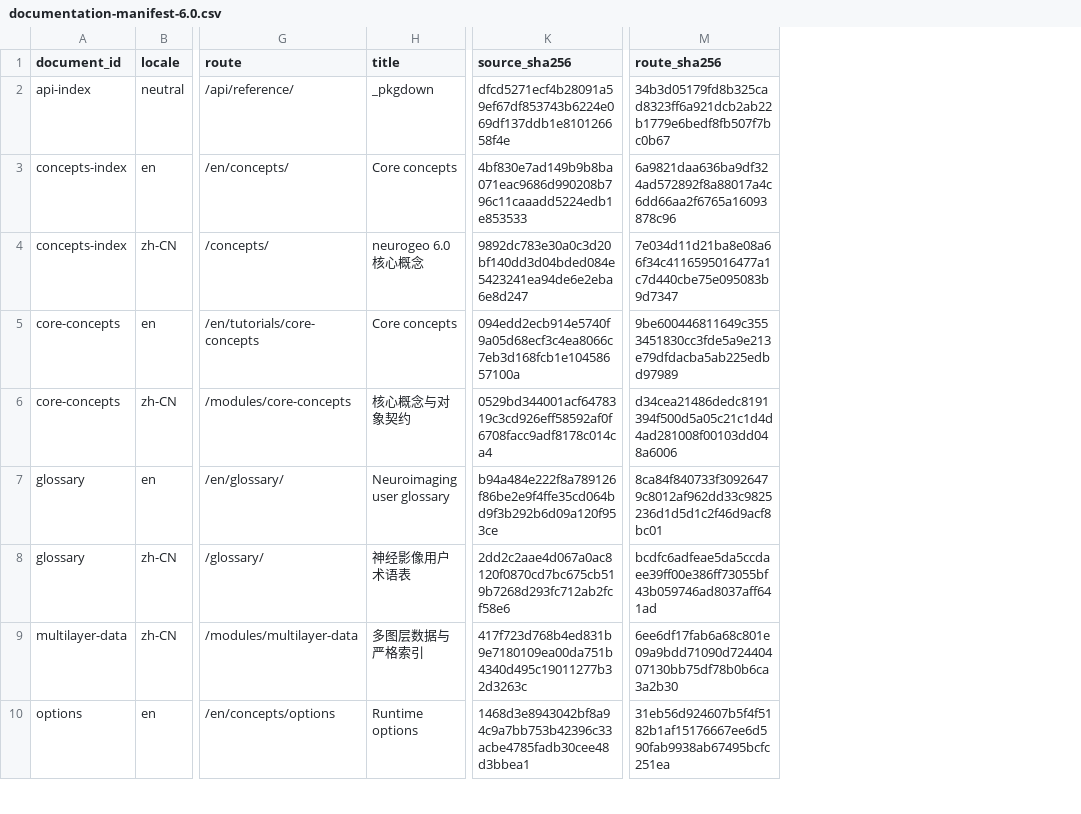
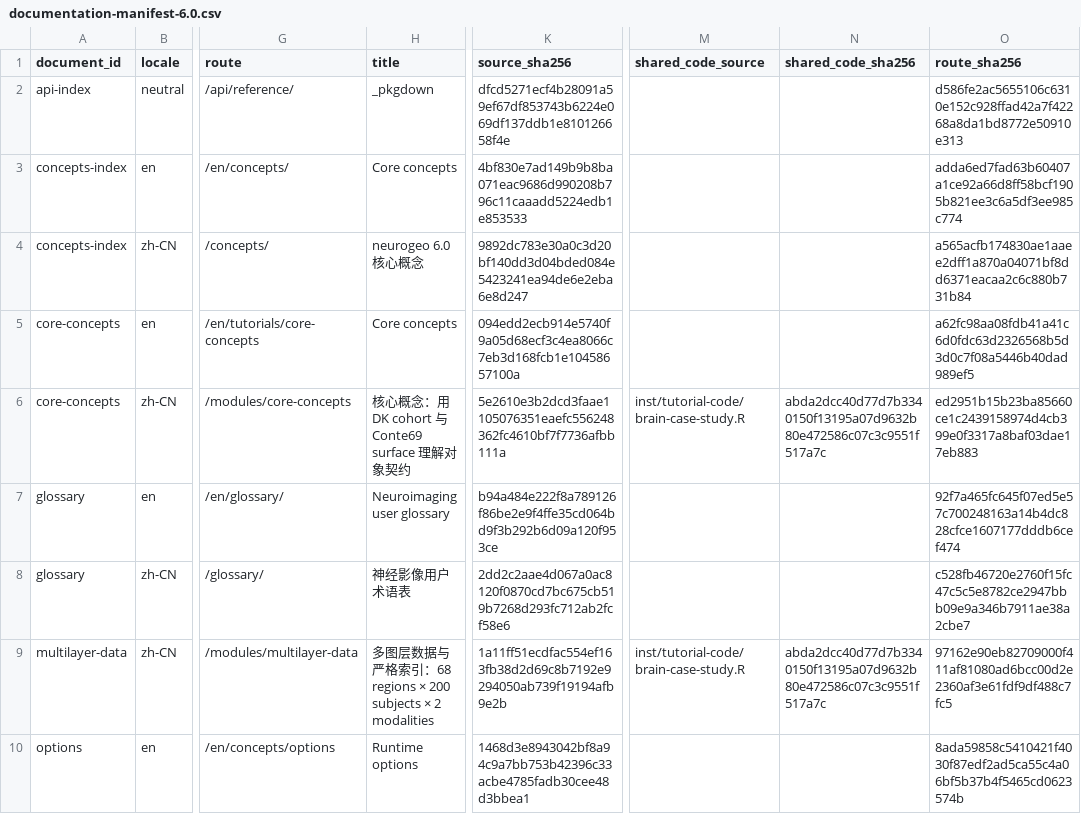
Before and after one commit to zh1peng/neurogeo, a CSV file: inst/spec/documentation-manifest-6.0.csv, drawn as a sheet; only a part is shown, gaps mark what is left out; addresses are those after the commit; the diff covers the shown part only; the diff names each change by its address in the sheet, - before the commit and + after, or states it on an @@ line.

Commit message:
Rebuild Chinese tutorials with real cortical data

```diff
--- a/inst/spec/documentation-manifest-6.0.csv
+++ b/inst/spec/documentation-manifest-6.0.csv
+column M (shared_code_source), rows 6-9: inst/tutorial-code/brain-case-study.R |  |  | inst/tutorial-code/brain-case-study.R
+column N (shared_code_sha256), rows 6-9: abda2dcc40d77d7b3340150f13195a07d9632b80e472586c07c3c9551f517a7c |  |  | abda2dcc40d77d7b3340150f13195a07d9632b80e472586c07c3c9551f517a7c
-O2 (route_sha256): 34b3d05179fd8b325cad8323ff6a921dcb2ab22b1779e6bedf8fb507f7bc0b67
+O2 (route_sha256): d586fe2ac5655106c6310e152c928ffad42a7f42268a8da1bd8772e50910e313
-O3 (route_sha256): 6a9821daa636ba9df324ad572892f8a88017a4c6dd66aa2f6765a16093878c96
+O3 (route_sha256): adda6ed7fad63b60407a1ce92a66d8ff58bcf1905b821ee3c6a5df3ee985c774
-O4 (route_sha256): 7e034d11d21ba8e08a66f34c4116595016477a1c7d440cbe75e095083b9d7347
+O4 (route_sha256): a565acfb174830ae1aaee2dff1a870a04071bf8dd6371eacaa2c6c880b731b84
-O5 (route_sha256): 9be600446811649c3553451830cc3fde5a9e213e79dfdacba5ab225edbd97989
+O5 (route_sha256): a62fc98aa08fdb41a41c6d0fdc63d2326568b5d3d0c7f08a5446b40dad989ef5
-H6 (title): 核心概念与对象契约
+H6 (title): 核心概念：用 DK cohort 与 Conte69 surface 理解对象契约
-K6 (source_sha256): 0529bd344001acf6478319c3cd926eff58592af0f6708facc9adf8178c014ca4
+K6 (source_sha256): 5e2610e3b2dcd3faae1105076351eaefc556248362fc4610bf7f7736afbb111a
-O6 (route_sha256): d34cea21486dedc8191394f500d5a05c21c1d4d4ad281008f00103dd048a6006
+O6 (route_sha256): ed2951b15b23ba85660ce1c2439158974d4cb399e0f3317a8baf03dae17eb883
-O7 (route_sha256): 8ca84f840733f30926479c8012af962dd33c9825236d1d5d1c2f46d9acf8bc01
+O7 (route_sha256): 92f7a465fc645f07ed5e57c700248163a14b4dc828cfce1607177dddb6cef474
-O8 (route_sha256): bcdfc6adfeae5da5ccdaee39ff00e386ff73055bf43b059746ad8037aff641ad
+O8 (route_sha256): c528fb46720e2760f15fc47c5c5e8782ce2947bbb09e9a346b7911ae38a2cbe7
-H9 (title): 多图层数据与严格索引
+H9 (title): 多图层数据与严格索引：68 regions × 200 subjects × 2 modalities
-K9 (source_sha256): 417f723d768b4ed831b9e7180109ea00da751b4340d495c19011277b32d3263c
+K9 (source_sha256): 1a11ff51ecdfac554ef163fb38d2d69c8b7192e9294050ab739f19194afb9e2b
-O9 (route_sha256): 6ee6df17fab6a68c801e09a9bdd71090d72440407130bb75df78b0b6ca3a2b30
+O9 (route_sha256): 97162e90eb82709000f411af81080ad6bcc00d2e2360af3e61fdf9df488c7fc5
-O10 (route_sha256): 31eb56d924607b5f4f5182b1af15176667ee6d590fab9938ab67495bcfc251ea
+O10 (route_sha256): 8ada59858c5410421f4030f87edf2ad5ca55c4a06bf5b37b4f5465cd0623574b
```
Also changed, not shown: 138 edited cells elsewhere in this file, inst/extdata/reference-5.0/manifest.csv, 51 other files.
